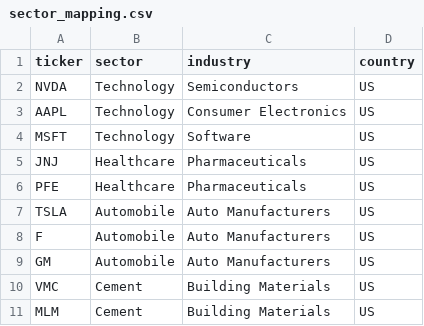
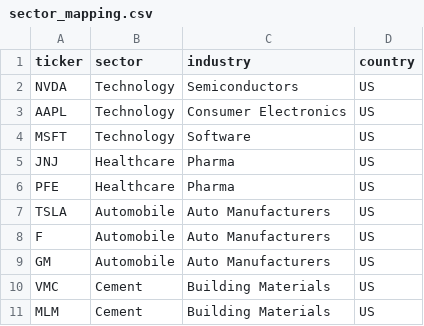
Before and after one commit to PrakharQuant/key-person-risk, a CSV file: data/sector_mapping.csv, drawn as a sheet.

Commit message:
Weekly data refresh

```diff
--- a/data/sector_mapping.csv
+++ b/data/sector_mapping.csv
@@ -4,4 +4,4 @@ AAPL,Technology,Consumer Electronics,US
 MSFT,Technology,Software,US
-JNJ,Healthcare,Pharmaceuticals,US
-PFE,Healthcare,Pharmaceuticals,US
+JNJ,Healthcare,Pharma,US
+PFE,Healthcare,Pharma,US
 TSLA,Automobile,Auto Manufacturers,US
```
Also changed, not shown: 6 other files.
